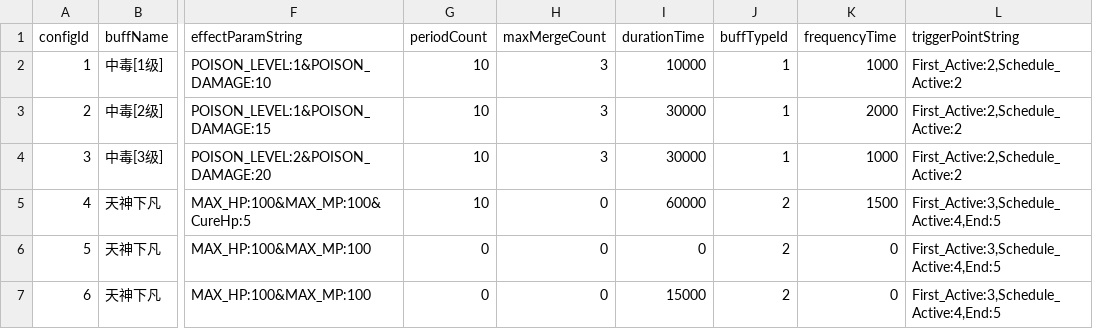
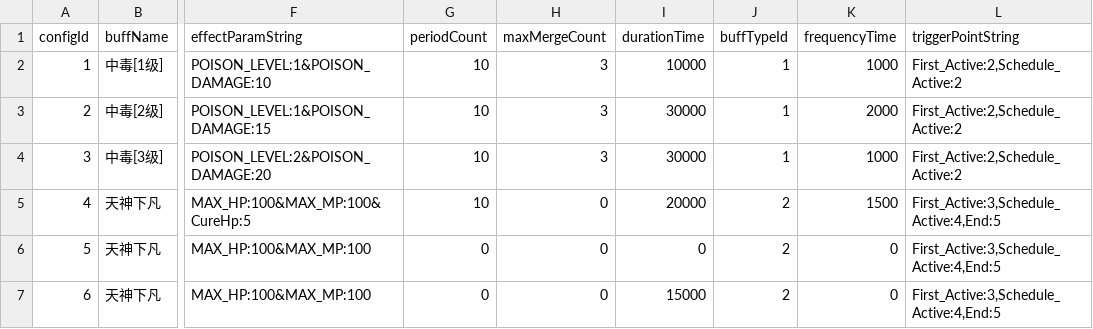
Before and after one commit to drityddv/miniServer, a CSV file: src/main/resources/csv/BuffResource.csv, drawn as a sheet; only a part is shown, gaps mark what is left out; the diff names each change by its address in the sheet, - before the commit and + after, or states it on an @@ line.

```diff
--- a/src/main/resources/csv/BuffResource.csv
+++ b/src/main/resources/csv/BuffResource.csv
-I5 (durationTime): 60000
+I5 (durationTime): 20000
```
Also changed, not shown: src/main/resources/csv/SkillLevelResource.csv, 44 other files.
